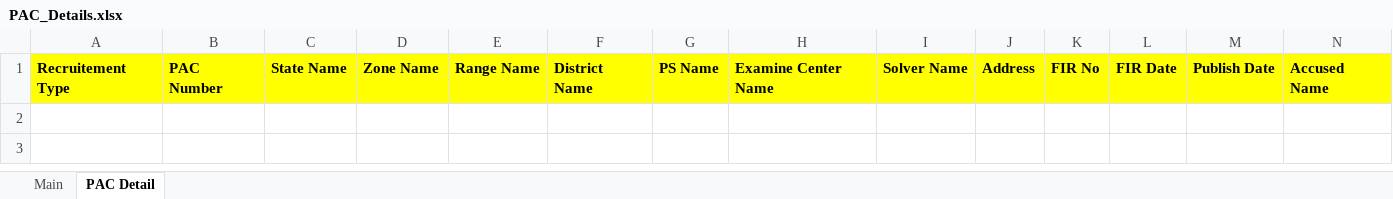
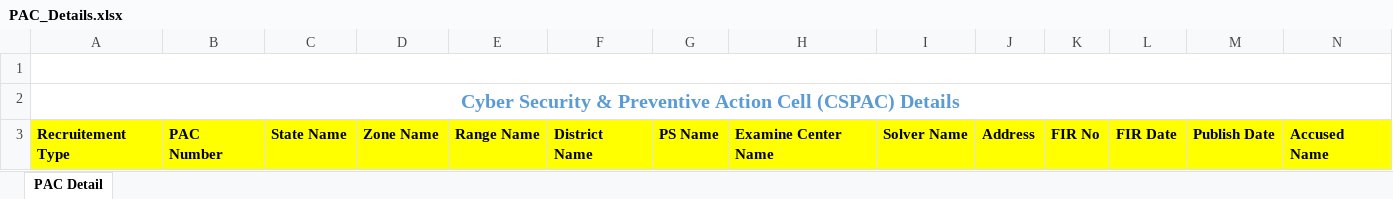
Before and after one commit to imrancs10/UPPRB_Web, an Excel workbook: UPPRB_Web/Resource/PAC_Details.xlsx, sheet PAC Detail, drawn as a sheet; only a part is shown; values as stored, in another font and other column widths than the file's, no borders; charts and pictures not drawn; rows hold the shown columns only; the diff names each change by its address in the sheet, - before the commit and + after, or states it on an @@ line.

```diff
--- a/UPPRB_Web/Resource/PAC_Details.xlsx (sheet PAC Detail)
+++ b/UPPRB_Web/Resource/PAC_Details.xlsx (sheet PAC Detail)
-sheet tab: Main
+row 1: (empty)
+row 2: Cyber Security & Preventive Action Cell (CSPAC) Details
```
Also changed, not shown: charts or pictures.
